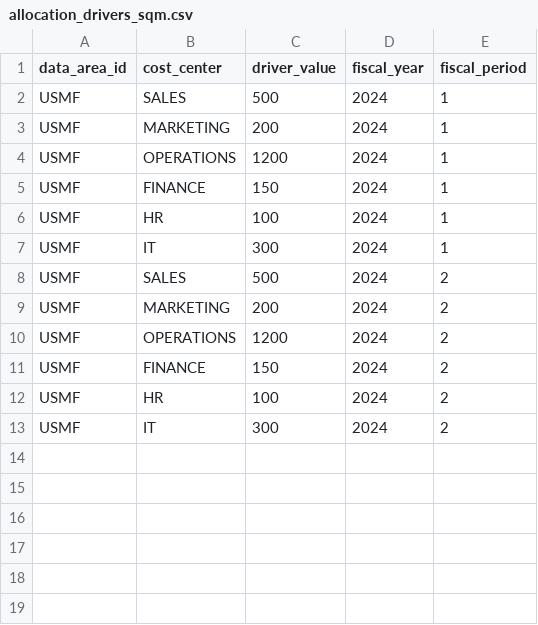
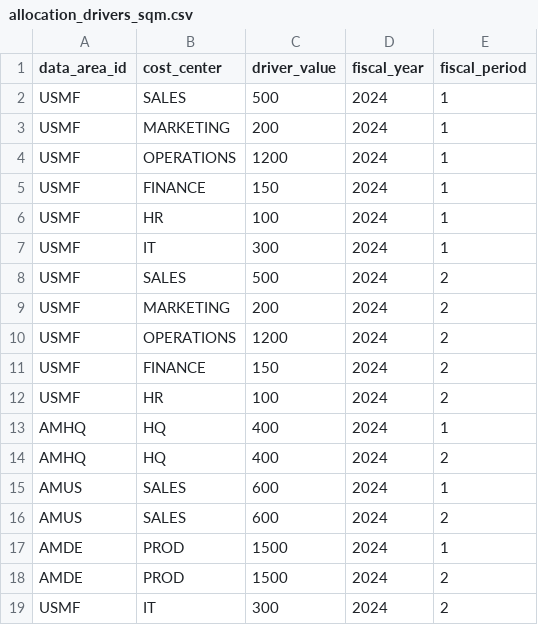
Before and after one commit to grynn-in/konsolidat, a CSV file: dbt_project/seeds/allocation_drivers_sqm.csv, drawn as a sheet.

```diff
--- a/dbt_project/seeds/allocation_drivers_sqm.csv
+++ b/dbt_project/seeds/allocation_drivers_sqm.csv
@@ -12,2 +12,8 @@ USMF,FINANCE,150,2024,2
 USMF,HR,100,2024,2
+AMHQ,HQ,400,2024,1
+AMHQ,HQ,400,2024,2
+AMUS,SALES,600,2024,1
+AMUS,SALES,600,2024,2
+AMDE,PROD,1500,2024,1
+AMDE,PROD,1500,2024,2
 USMF,IT,300,2024,2
```
Also changed, not shown: dbt_project/seeds/allocation_drivers_revenue.csv, dbt_project/seeds/budget_annual_input.csv, 9 other files.
